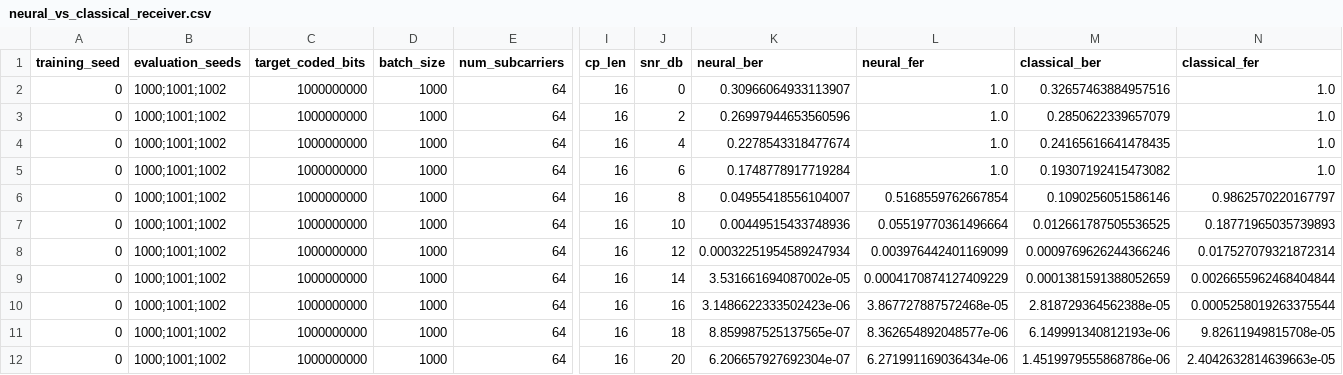
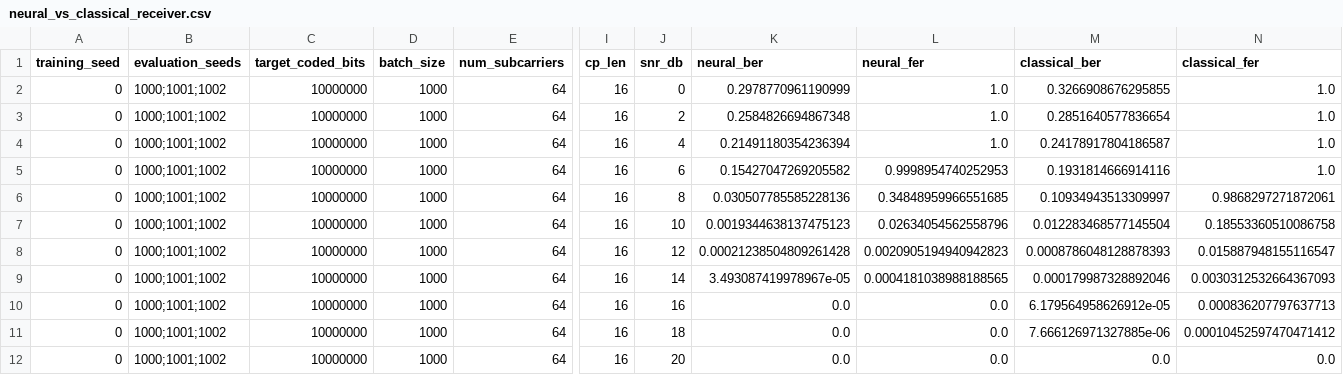
Before and after one commit to kaitophuc/introDataTransfer, a CSV file: results/neural_vs_classical_receiver.csv, drawn as a sheet; only a part is shown, gaps mark what is left out; the diff names each change by its address in the sheet, - before the commit and + after, or states it on an @@ line.

Commit message:
feat: integrate residual blocks into neural receiver and update simulation parameters

```diff
--- a/results/neural_vs_classical_receiver.csv
+++ b/results/neural_vs_classical_receiver.csv
-C2:C12 (target_coded_bits): 1000000000
+C2:C12 (target_coded_bits): 10000000
-K2 (neural_ber): 0.30966064933113907
+K2 (neural_ber): 0.2978770961190999
-M2 (classical_ber): 0.32657463884957516
+M2 (classical_ber): 0.3266908676295855
-K3 (neural_ber): 0.26997944653560596
+K3 (neural_ber): 0.2584826694867348
-M3 (classical_ber): 0.2850622339657079
+M3 (classical_ber): 0.2851640577836654
-K4 (neural_ber): 0.2278543318477674
+K4 (neural_ber): 0.21491180354236394
-M4 (classical_ber): 0.24165616641478435
+M4 (classical_ber): 0.24178917804186587
-K5 (neural_ber): 0.1748778917719284
+K5 (neural_ber): 0.15427047269205582
-L5 (neural_fer): 1.0
+L5 (neural_fer): 0.9998954740252953
-M5 (classical_ber): 0.19307192415473082
+M5 (classical_ber): 0.1931814666914116
-K6 (neural_ber): 0.04955418556104007
+K6 (neural_ber): 0.030507785585228136
-L6 (neural_fer): 0.5168559762667854
+L6 (neural_fer): 0.34848959966551685
-M6 (classical_ber): 0.1090256051586146
+M6 (classical_ber): 0.10934943513309997
-N6 (classical_fer): 0.9862570220167797
+N6 (classical_fer): 0.9868297271872061
-K7 (neural_ber): 0.00449515433748936
+K7 (neural_ber): 0.0019344638137475123
-L7 (neural_fer): 0.05519770361496664
+L7 (neural_fer): 0.02634054562558796
-M7 (classical_ber): 0.012661787505536525
+M7 (classical_ber): 0.012283468577145504
-N7 (classical_fer): 0.18771965035739893
+N7 (classical_fer): 0.18553360510086758
-K8 (neural_ber): 0.00032251954589247934
+K8 (neural_ber): 0.00021238504809261428
-L8 (neural_fer): 0.003976442401169099
+L8 (neural_fer): 0.0020905194940942823
-M8 (classical_ber): 0.0009769626244366246
+M8 (classical_ber): 0.0008786048128878393
-N8 (classical_fer): 0.017527079321872314
+N8 (classical_fer): 0.015887948155116547
-K9 (neural_ber): 3.531661694087002e-05
+K9 (neural_ber): 3.493087419978967e-05
-L9 (neural_fer): 0.0004170874127409229
+L9 (neural_fer): 0.0004181038988188565
-M9 (classical_ber): 0.0001381591388052659
+M9 (classical_ber): 0.000179987328892046
-N9 (classical_fer): 0.0026655962468404844
+N9 (classical_fer): 0.0030312532664367093
-K10 (neural_ber): 3.1486622333502423e-06
+K10 (neural_ber): 0.0
-L10 (neural_fer): 3.867727887572468e-05
+L10 (neural_fer): 0.0
-M10 (classical_ber): 2.818729364562388e-05
+M10 (classical_ber): 6.179564958626912e-05
-N10 (classical_fer): 0.0005258019263375544
+N10 (classical_fer): 0.000836207797637713
-K11 (neural_ber): 8.859987525137565e-07
+K11 (neural_ber): 0.0
-L11 (neural_fer): 8.362654892048577e-06
+L11 (neural_fer): 0.0
-M11 (classical_ber): 6.149991340812193e-06
+M11 (classical_ber): 7.666126971327885e-06
-N11 (classical_fer): 9.82611949815708e-05
+N11 (classical_fer): 0.00010452597470471412
-K12 (neural_ber): 6.206657927692304e-07
+K12 (neural_ber): 0.0
-L12 (neural_fer): 6.271991169036434e-06
+L12 (neural_fer): 0.0
-M12 (classical_ber): 1.4519979555868786e-06
+M12 (classical_ber): 0.0
-N12 (classical_fer): 2.4042632814639663e-05
+N12 (classical_fer): 0.0
```
Also changed, not shown: 5 other files.
